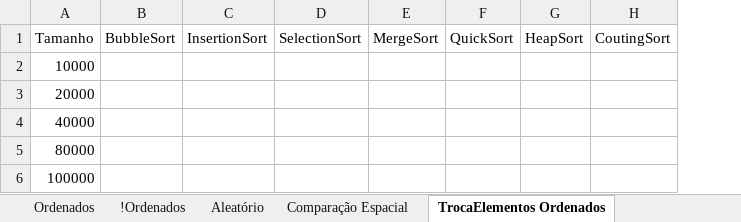
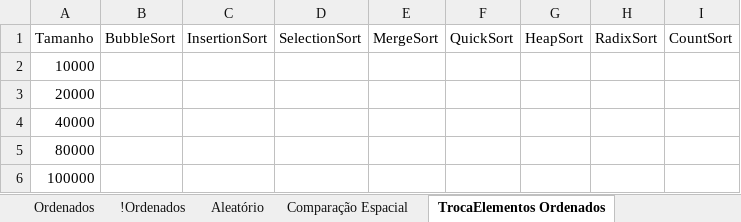
Before and after one commit to wavering-ruby/SortingAlgorithms, an Excel workbook: files/Rev00_DataGraphics_PTBR.xlsx, sheet TrocaElementos Ordenados, drawn as a sheet; values as stored, in another font and other column widths than the file's, no borders; charts and pictures and table styles not drawn; removed rows and columns are numbered as before the commit, all else as after; the diff names each change by its address in the sheet, - before the commit and + after, or states it on an @@ line.

```diff
--- a/files/Rev00_DataGraphics_PTBR.xlsx (sheet TrocaElementos Ordenados)
+++ b/files/Rev00_DataGraphics_PTBR.xlsx (sheet TrocaElementos Ordenados)
-column H, row 1: CoutingSort
+column H, row 1: RadixSort
+column I, row 1: CountSort
```
Also changed, not shown: sheet TrocaElementos !Ordenados, sheet TrocaElementos Aleatório, sheet QtdComparaçõesOrdenados, sheet QtdComparações!Ordenados, sheet QtdComparaçõesAleatório, sheet Aleatório, 3 more sheets, charts or pictures, 2 other files.
